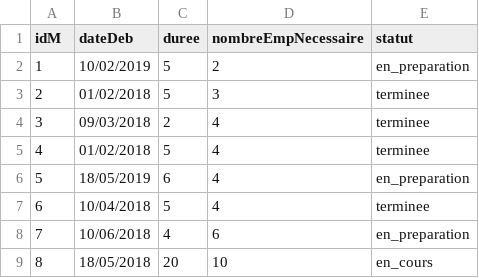
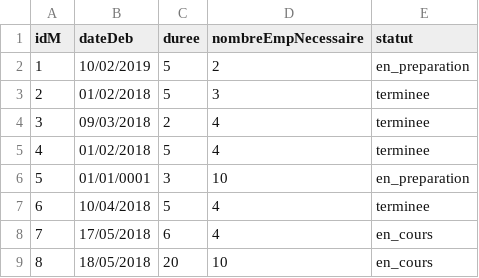
Before and after one commit to hmargalida/java-projet, a CSV file: projetJava/data/liste_missions.csv, drawn as a sheet.

```diff
--- a/projetJava/data/liste_missions.csv
+++ b/projetJava/data/liste_missions.csv
@@ -5,5 +5,5 @@ idM;dateDeb;duree;nombreEmpNecessaire;statut
 4;01/02/2018;5;4;terminee
-5;18/05/2019;6;4;en_preparation
+5;01/01/0001;3;10;en_preparation
 6;10/04/2018;5;4;terminee
-7;10/06/2018;4;6;en_preparation
+7;17/05/2018;6;4;en_cours
 8;18/05/2018;20;10;en_cours
```
Also changed, not shown: projetJava/data/competences_personnel.csv, 7 other files.
